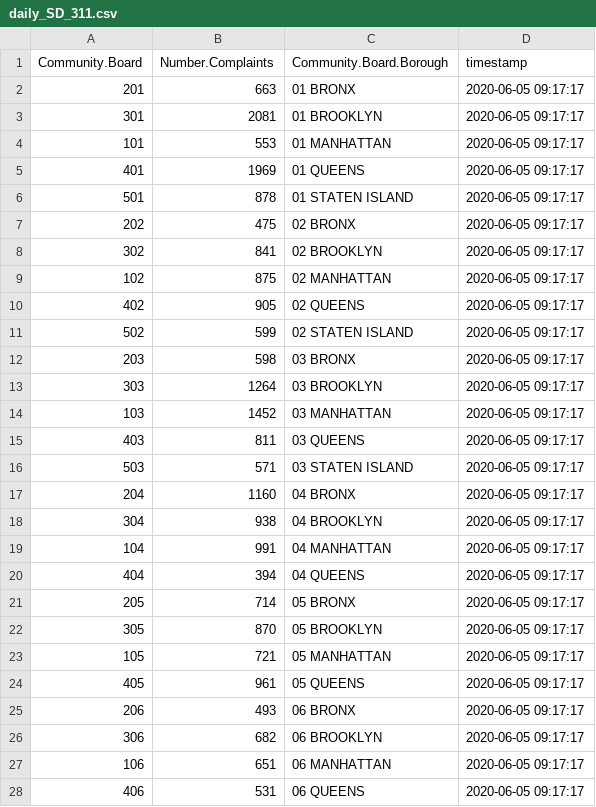
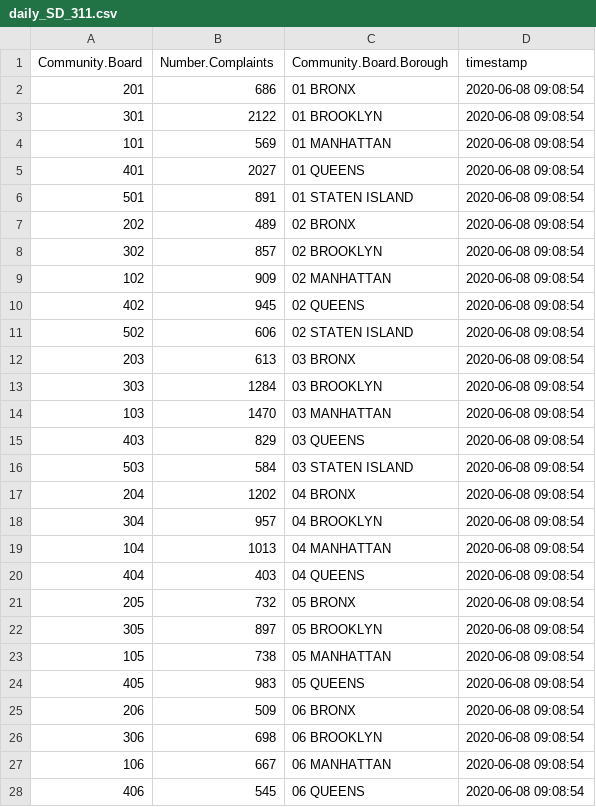
Before and after one commit to NYCDOB/EssentialActiveConstruction, a CSV file: data/daily_SD_311.csv, drawn as a sheet; only a part is shown; the diff covers the shown part only.

Commit message:
Add files via upload

```diff
--- a/data/daily_SD_311.csv
+++ b/data/daily_SD_311.csv
@@ -1,28 +1,28 @@
 "Community.Board","Number.Complaints","Community.Board.Borough","timestamp"
-"201",663,"01 BRONX",2020-06-05 09:17:17
-"301",2081,"01 BROOKLYN",2020-06-05 09:17:17
-"101",553,"01 MANHATTAN",2020-06-05 09:17:17
-"401",1969,"01 QUEENS",2020-06-05 09:17:17
-"501",878,"01 STATEN ISLAND",2020-06-05 09:17:17
-"202",475,"02 BRONX",2020-06-05 09:17:17
-"302",841,"02 BROOKLYN",2020-06-05 09:17:17
-"102",875,"02 MANHATTAN",2020-06-05 09:17:17
-"402",905,"02 QUEENS",2020-06-05 09:17:17
-"502",599,"02 STATEN ISLAND",2020-06-05 09:17:17
-"203",598,"03 BRONX",2020-06-05 09:17:17
-"303",1264,"03 BROOKLYN",2020-06-05 09:17:17
-"103",1452,"03 MANHATTAN",2020-06-05 09:17:17
-"403",811,"03 QUEENS",2020-06-05 09:17:17
-"503",571,"03 STATEN ISLAND",2020-06-05 09:17:17
-"204",1160,"04 BRONX",2020-06-05 09:17:17
-"304",938,"04 BROOKLYN",2020-06-05 09:17:17
-"104",991,"04 MANHATTAN",2020-06-05 09:17:17
-"404",394,"04 QUEENS",2020-06-05 09:17:17
-"205",714,"05 BRONX",2020-06-05 09:17:17
-"305",870,"05 BROOKLYN",2020-06-05 09:17:17
-"105",721,"05 MANHATTAN",2020-06-05 09:17:17
-"405",961,"05 QUEENS",2020-06-05 09:17:17
-"206",493,"06 BRONX",2020-06-05 09:17:17
-"306",682,"06 BROOKLYN",2020-06-05 09:17:17
-"106",651,"06 MANHATTAN",2020-06-05 09:17:17
-"406",531,"06 QUEENS",2020-06-05 09:17:17
+"201",686,"01 BRONX",2020-06-08 09:08:54
+"301",2122,"01 BROOKLYN",2020-06-08 09:08:54
+"101",569,"01 MANHATTAN",2020-06-08 09:08:54
+"401",2027,"01 QUEENS",2020-06-08 09:08:54
+"501",891,"01 STATEN ISLAND",2020-06-08 09:08:54
+"202",489,"02 BRONX",2020-06-08 09:08:54
+"302",857,"02 BROOKLYN",2020-06-08 09:08:54
+"102",909,"02 MANHATTAN",2020-06-08 09:08:54
+"402",945,"02 QUEENS",2020-06-08 09:08:54
+"502",606,"02 STATEN ISLAND",2020-06-08 09:08:54
+"203",613,"03 BRONX",2020-06-08 09:08:54
+"303",1284,"03 BROOKLYN",2020-06-08 09:08:54
+"103",1470,"03 MANHATTAN",2020-06-08 09:08:54
+"403",829,"03 QUEENS",2020-06-08 09:08:54
+"503",584,"03 STATEN ISLAND",2020-06-08 09:08:54
+"204",1202,"04 BRONX",2020-06-08 09:08:54
+"304",957,"04 BROOKLYN",2020-06-08 09:08:54
+"104",1013,"04 MANHATTAN",2020-06-08 09:08:54
+"404",403,"04 QUEENS",2020-06-08 09:08:54
+"205",732,"05 BRONX",2020-06-08 09:08:54
+"305",897,"05 BROOKLYN",2020-06-08 09:08:54
+"105",738,"05 MANHATTAN",2020-06-08 09:08:54
+"405",983,"05 QUEENS",2020-06-08 09:08:54
+"206",509,"06 BRONX",2020-06-08 09:08:54
+"306",698,"06 BROOKLYN",2020-06-08 09:08:54
+"106",667,"06 MANHATTAN",2020-06-08 09:08:54
+"406",545,"06 QUEENS",2020-06-08 09:08:54
```
Also changed, not shown: 79 edited cells elsewhere in this file.
